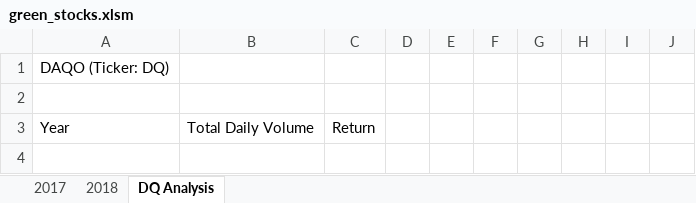
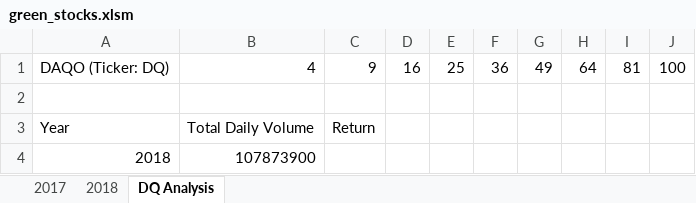
Before and after one commit to lyozamp/stock-analysis., an Excel workbook: green_stocks.xlsm, sheet DQ Analysis, drawn as a sheet; values as stored, in another font and other column widths than the file's, no borders; removed rows and columns are numbered as before the commit, all else as after; the diff names each change by its address in the sheet, - before the commit and + after, or states it on an @@ line.

Commit message:
Uploading stock-analysis got module 2.2.3 changes in DQ traded shares

```diff
--- a/green_stocks.xlsm (sheet DQ Analysis)
+++ b/green_stocks.xlsm (sheet DQ Analysis)
-row 1: DAQO (Ticker: DQ)
+row 1: DAQO (Ticker: DQ) | 4 | 9 | 16 | 25 | 36 | 49 | 64 | 81 | 100
+row 4: 2018 | 107873900
```
